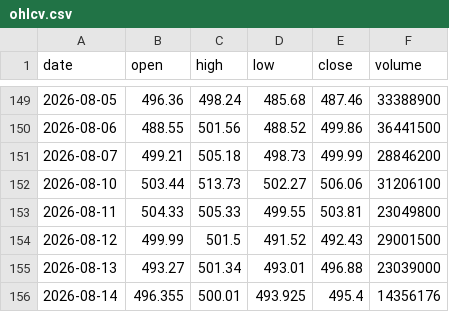
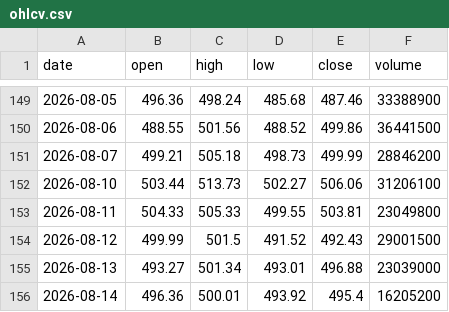
Before and after one commit to Pubmarks/datasets, a CSV file: data/stocks/MSFT/2026/ohlcv.csv, drawn as a sheet; only a part is shown, gaps mark what is left out.

```diff
--- a/data/stocks/MSFT/2026/ohlcv.csv
+++ b/data/stocks/MSFT/2026/ohlcv.csv
@@ -155,2 +155,2 @@ date,open,high,low,close,volume
 2026-08-13,493.27,501.34,493.01,496.88,23039000
-2026-08-14,496.355,500.01,493.925,495.4,14356176
+2026-08-14,496.36,500.01,493.92,495.4,16205200
```
Also changed, not shown: 1 other file.
